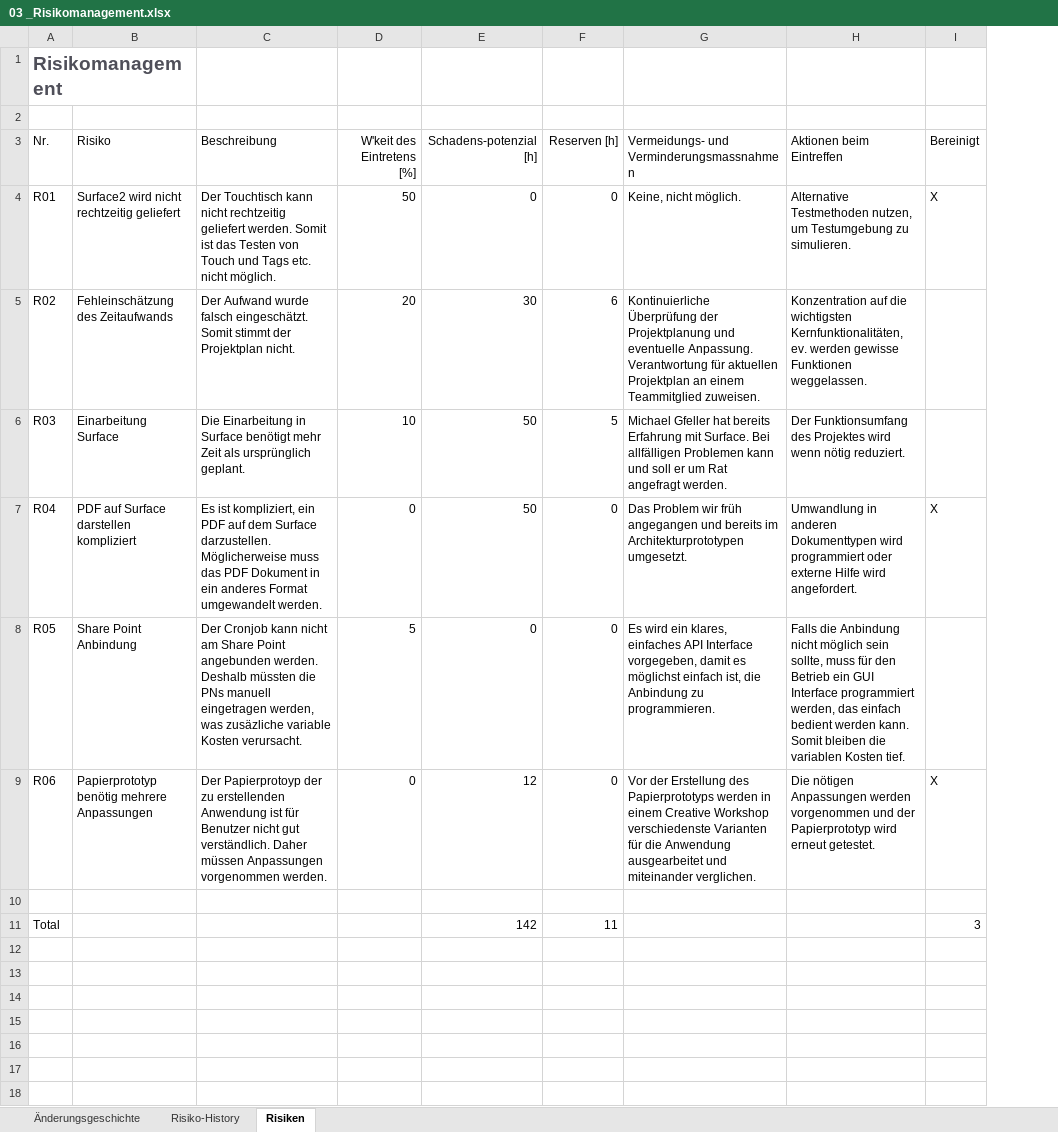
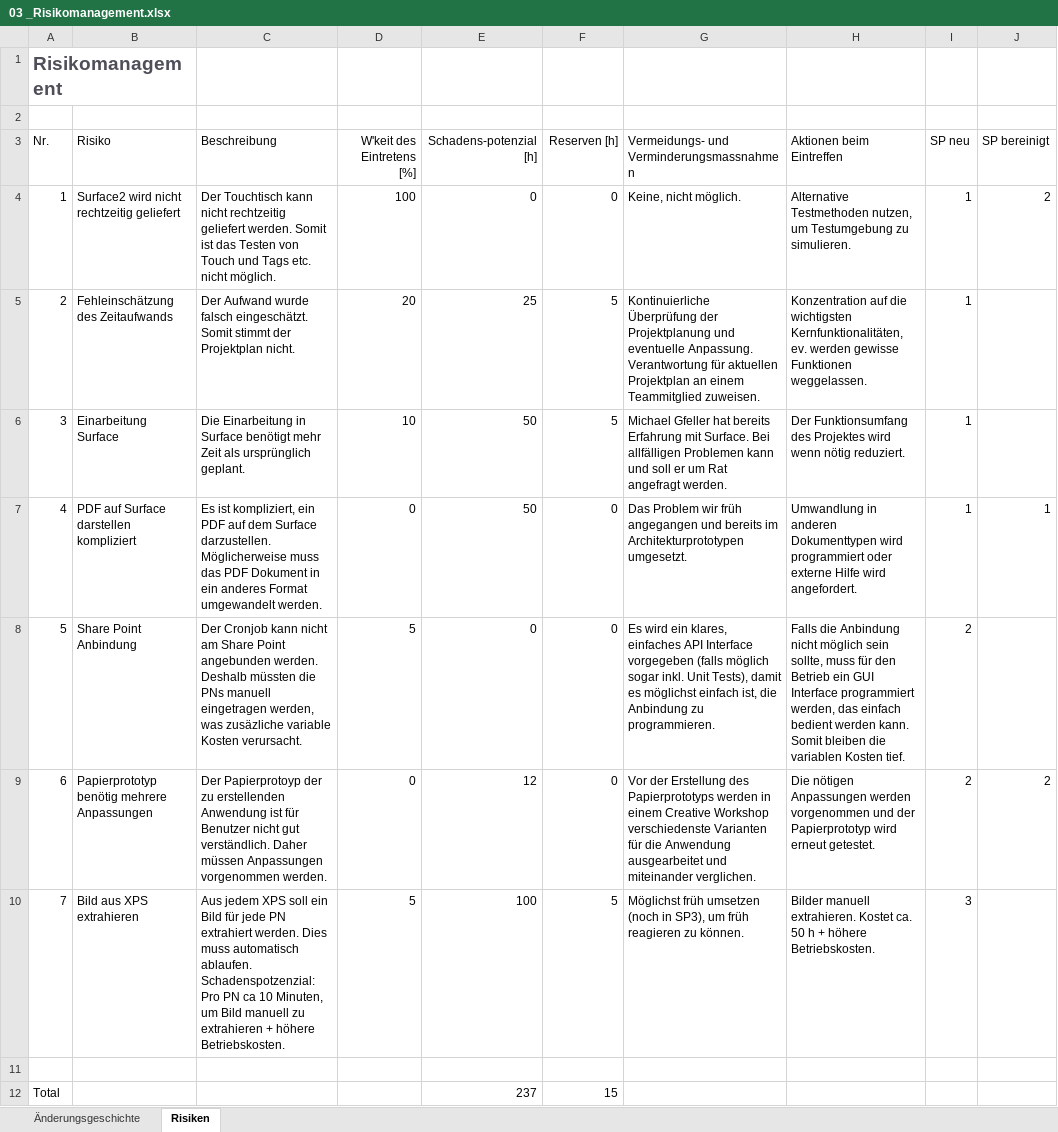
Before and after one commit to lukaselmer/student-thesis-flip, an Excel workbook: doc/03_Technischer_Bericht_Teil_2/05_Projektmanagement/03 _Risikomanagement.xlsx, sheet Risiken, drawn as a sheet; values as stored, in another font and other column widths than the file's, no borders; table styles not drawn; removed rows and columns are numbered as before the commit, all else as after; the diff names each change by its address in the sheet, - before the commit and + after, or states it on an @@ line.

```diff
--- a/doc/03_Technischer_Bericht_Teil_2/05_Projektmanagement/03 _Risikomanagement.xlsx (sheet Risiken)
+++ b/doc/03_Technischer_Bericht_Teil_2/05_Projektmanagement/03 _Risikomanagement.xlsx (sheet Risiken)
-sheet tab: Risiko-History
-column I (Bereinigt), rows 4-11: X |  |  | X |  | X |  | 3
+column I (SP neu), rows 4-9: 1 | 1 | 1 | 1 | 2 | 2
+column J (SP bereinigt), rows 4-9: 2 |  |  | 1 |  | 2
-A4 (Nr.): R01
+A4 (Nr.): 1
-D4 (W'keit des Eintretens [%]): 50
+D4 (W'keit des Eintretens [%]): 100
-A5 (Nr.): R02
+A5 (Nr.): 2
-E5 (Schadens-potenzial [h]): 30
+E5 (Schadens-potenzial [h]): 25
-F5 (Reserven [h]): 6
+F5 (Reserven [h]): 5
-A6 (Nr.): R03
+A6 (Nr.): 3
-A7 (Nr.): R04
+A7 (Nr.): 4
-A8 (Nr.): R05
+A8 (Nr.): 5
-G8: …API Interface vorgegeben, damit es…
+G8: …API Interface vorgegeben (falls möglich sogar inkl. Unit Tests), damit es…
-A9 (Nr.): R06
+A9 (Nr.): 6
+row 10: 7 | Bild aus XPS extrahieren | Aus jedem XPS soll ein Bild für jede PN extrahiert werden. Dies muss automatisch ablaufen. Schadenspotzenzial: Pro PN ca 10 Minuten, um Bild manuell zu extrahieren + höhere Betriebskosten. | 5 | 100 | 5 | Möglichst früh umsetzen (noch in SP3), um früh reagieren zu können. | Bilder manuell extrahieren. Kostet ca. 50 h + höhere Betriebskosten. | 3
-E12 (Schadens-potenzial [h]): 142
+E12 (Schadens-potenzial [h]): 237
-F12 (Reserven [h]): 11
+F12 (Reserven [h]): 15
```
Also changed, not shown: sheet Änderungsgeschichte.
